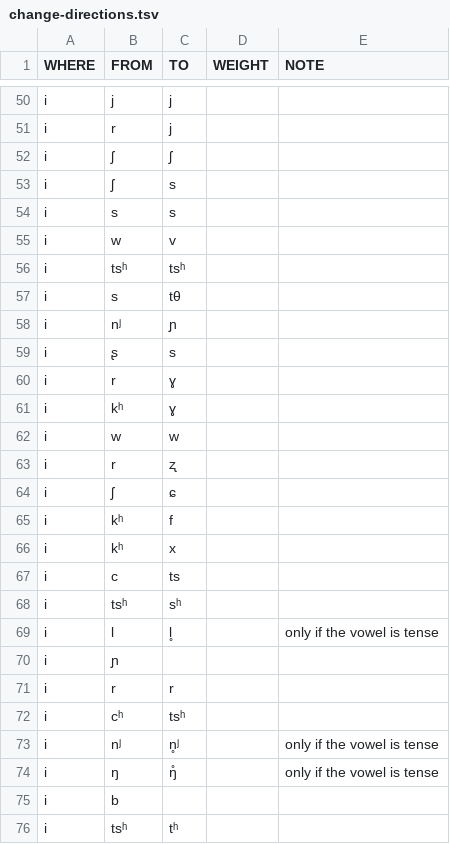
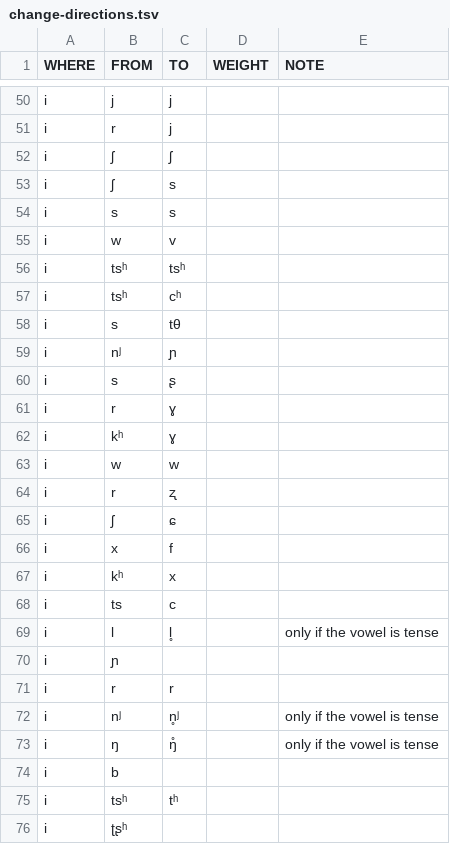
Before and after one commit to digling/burmish, a TSV file: reconstruction/change-directions.tsv, drawn as a sheet; only a part is shown, gaps mark what is left out; the shorter side is filled out with more unchanged rows.

Commit message:
Update change-directions.tsv

```diff
--- a/reconstruction/change-directions.tsv
+++ b/reconstruction/change-directions.tsv
@@ -56,5 +56,6 @@ i	w	v
 i	tsʰ	tsʰ		
+i	tsʰ	cʰ		
 i	s	tθ		
 i	nʲ	ɲ		
-i	ʂ	s		
+i	s	ʂ		
 i	r	ɣ		
@@ -64,6 +65,5 @@ i	r	ʐ
 i	ʃ	ɕ		
-i	kʰ	f		
+i	x	f		
 i	kʰ	x		
-i	c	ts		
-i	tsʰ	sʰ		
+i	ts	c		
 i	l	l̥		only if the vowel is tense
@@ -71,3 +71,2 @@ i	ɲ
 i	r	r		
-i	cʰ	tsʰ		
 i	nʲ	n̥ʲ		only if the vowel is tense
```
